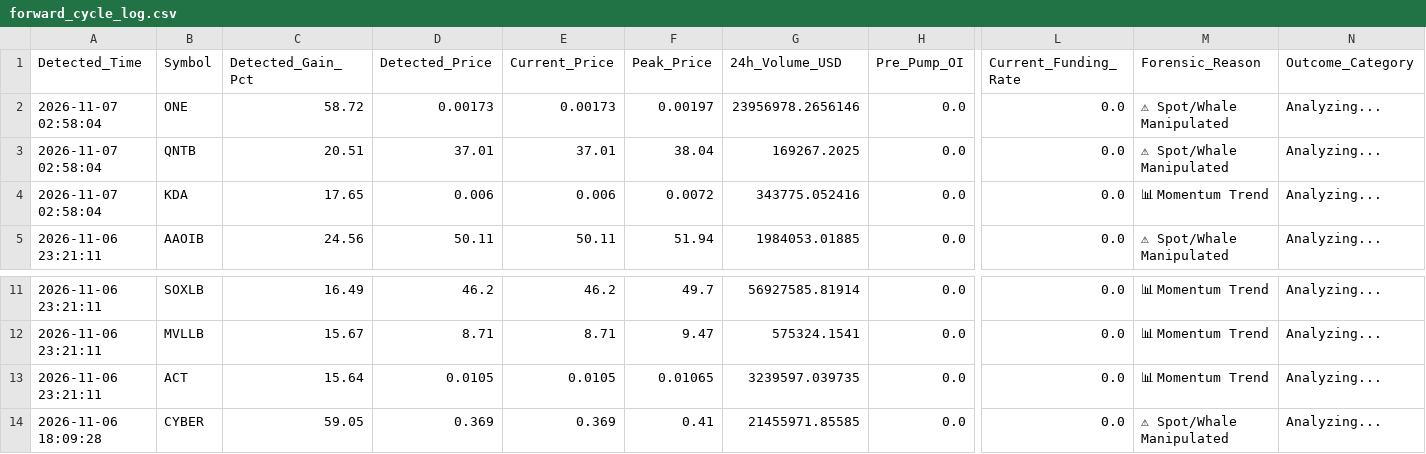
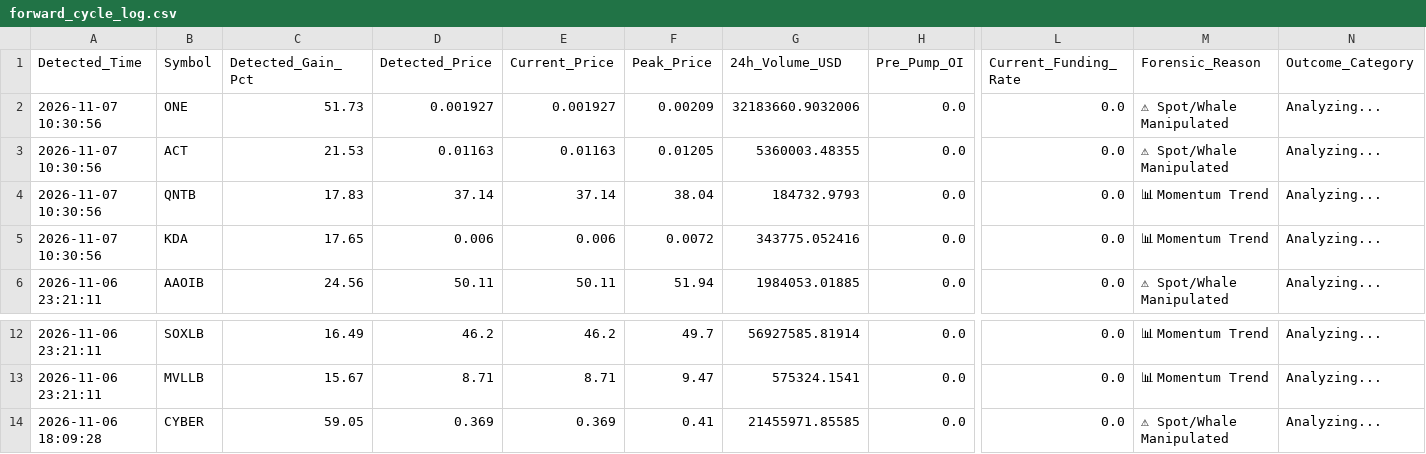
Before and after one commit to Mobinul88/mobinul, a CSV file: forward_cycle_log.csv, drawn as a sheet; only a part is shown, gaps mark what is left out; removed rows and columns are numbered as before the commit, all else as after; rows hold the shown columns only; the diff names each change by its address in the sheet, - before the commit and + after, or states it on an @@ line.

```diff
--- a/forward_cycle_log.csv
+++ b/forward_cycle_log.csv
-A2 (Detected_Time): 2026-11-07 02:58:04
+A2 (Detected_Time): 2026-11-07 10:30:56
-C2 (Detected_Gain_Pct): 58.72
+C2 (Detected_Gain_Pct): 51.73
-D2 (Detected_Price): 0.00173
+D2 (Detected_Price): 0.001927
-E2 (Current_Price): 0.00173
+E2 (Current_Price): 0.001927
-F2 (Peak_Price): 0.00197
+F2 (Peak_Price): 0.00209
-G2 (24h_Volume_USD): 23956978.2656146
+G2 (24h_Volume_USD): 32183660.9032006
+row 3: 2026-11-07 10:30:56 | ACT | 21.53 | 0.01163 | 0.01163 | 0.01205 | 5360003.48355 | 0.0 | 0.0 | ⚠ Spot/Whale Manipulated | Analyzing...
-A4:A5 (Detected_Time): 2026-11-07 02:58:04
+A4:A5 (Detected_Time): 2026-11-07 10:30:56
-C4 (Detected_Gain_Pct): 20.51
+C4 (Detected_Gain_Pct): 17.83
-D4 (Detected_Price): 37.01
+D4 (Detected_Price): 37.14
-E4 (Current_Price): 37.01
+E4 (Current_Price): 37.14
-G4 (24h_Volume_USD): 169267.2025
+G4 (24h_Volume_USD): 184732.9793
-M4 (Forensic_Reason): ⚠ Spot/Whale Manipulated
+M4 (Forensic_Reason): 📊 Momentum Trend
-row 13: 2026-11-06 23:21:11 | ACT | 15.64 | 0.0105 | 0.0105 | 0.01065 | 3239597.039735 | 0.0 | 0.0 | 📊 Momentum Trend | Analyzing...
```
